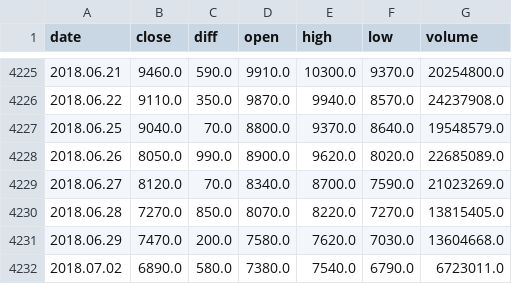
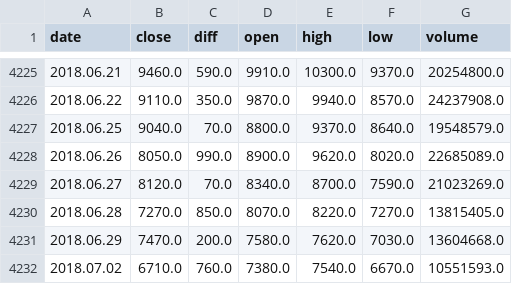
Before and after one commit to llejo3/deep-learning, a CSV file: stock_learning_rnn/data/045390.csv, drawn as a sheet; only a part is shown, gaps mark what is left out.

```diff
--- a/stock_learning_rnn/data/045390.csv
+++ b/stock_learning_rnn/data/045390.csv
@@ -4231,2 +4231,2 @@ date,close,diff,open,high,low,volume
 2018.06.29,7470.0,200.0,7580.0,7620.0,7030.0,13604668.0
-2018.07.02,6890.0,580.0,7380.0,7540.0,6790.0,6723011.0
+2018.07.02,6710.0,760.0,7380.0,7540.0,6670.0,10551593.0
```
Also changed, not shown: stock_learning_rnn/data/003520.csv, stock_learning_rnn/data/035720.csv, 40 other files.
